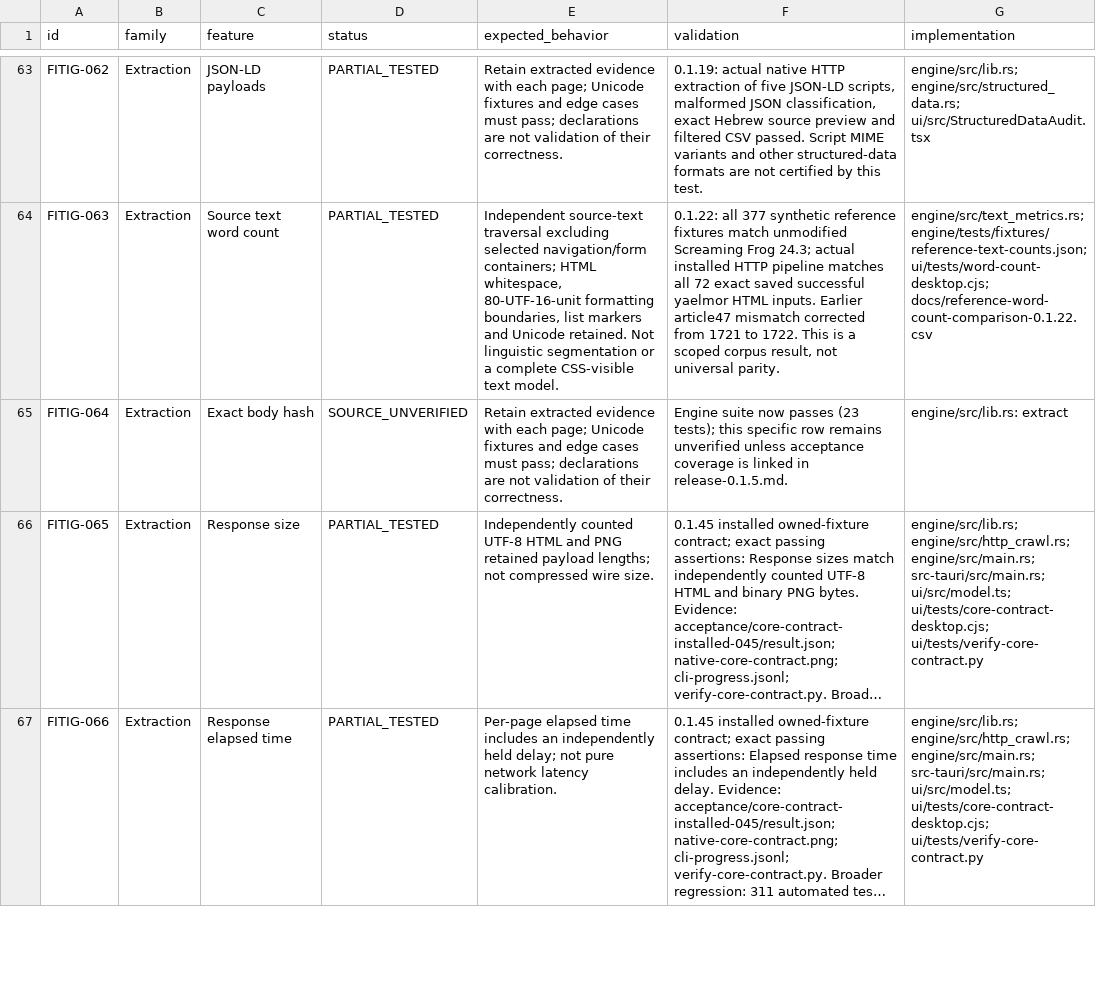
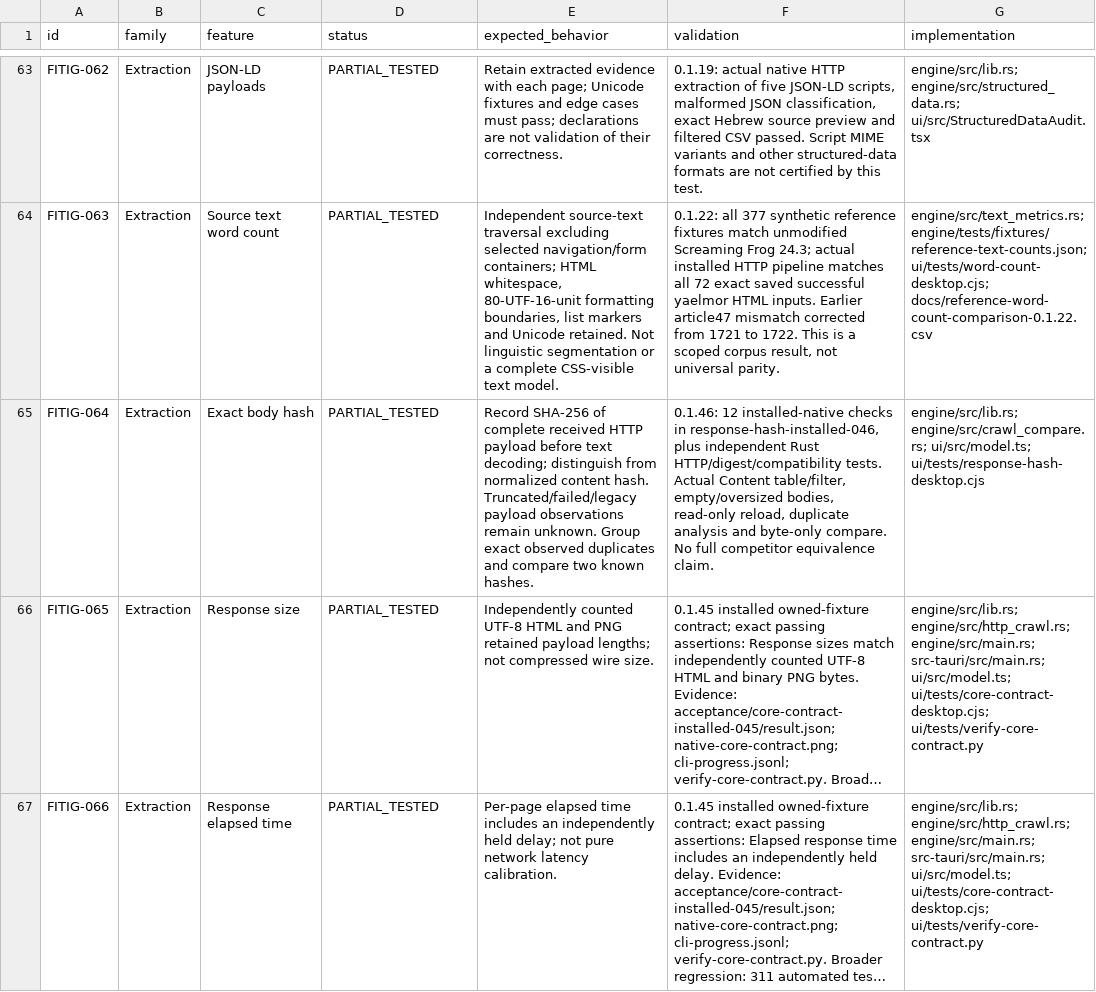
Before and after one commit to isaccomri/isaccomri, a CSV file: fitig-seo-spider/docs/feature-parity-matrix.csv, drawn as a sheet; only a part is shown, gaps mark what is left out; long unchanged cells end in …; the diff covers the shown part only; the diff names each change by its address in the sheet, - before the commit and + after, or states it on an @@ line.

Commit message:
Add tested response payload hashes and fix paced HTTP admission in 0.1.46

```diff
--- a/fitig-seo-spider/docs/feature-parity-matrix.csv
+++ b/fitig-seo-spider/docs/feature-parity-matrix.csv
-D65 (status): SOURCE_UNVERIFIED
+D65 (status): PARTIAL_TESTED
-E65 (expected_behavior): Retain extracted evidence with each page; Unicode fixtures and edge cases must pass; declarations are not validation of their correctness.
+E65 (expected_behavior): Record SHA-256 of complete received HTTP payload before text decoding; distinguish from normalized content hash. Truncated/failed/legacy payload observations remain unknown. Group exact observed duplicates and compare two known hashes.
-F65 (validation): Engine suite now passes (23 tests); this specific row remains unverified unless acceptance coverage is linked in release-0.1.5.md.
+F65 (validation): 0.1.46: 12 installed-native checks in response-hash-installed-046, plus independent Rust HTTP/digest/compatibility tests. Actual Content table/filter, empty/oversized bodies, read-only reload, duplicate analysis and byte-only compare. No full competitor equivalence claim.
-G65 (implementation): engine/src/lib.rs: extract
+G65 (implementation): engine/src/lib.rs; engine/src/crawl_compare.rs; ui/src/model.ts; ui/tests/response-hash-desktop.cjs
```
Also changed, not shown: 4 edited cells elsewhere in this file, 26 other files.
